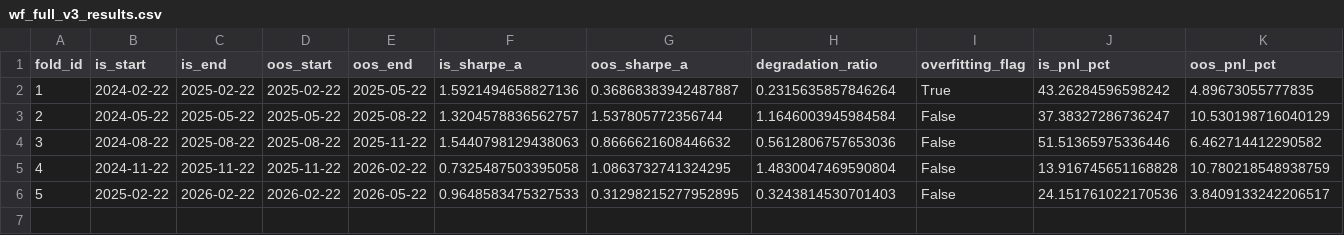
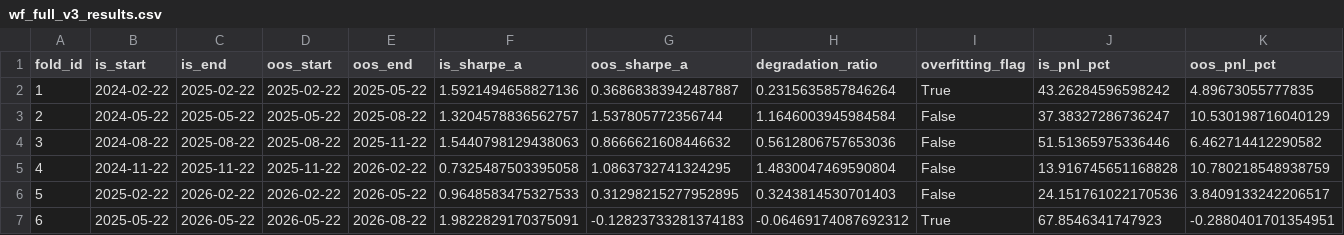
Before and after one commit to luigimissere-svg/yahoo-proxy-missere, a CSV file: quant_v3/wf_full_v3_results.csv, drawn as a sheet; only a part is shown; rows hold the shown columns only; the diff names each change by its address in the sheet, - before the commit and + after, or states it on an @@ line.

```diff
--- a/quant_v3/wf_full_v3_results.csv
+++ b/quant_v3/wf_full_v3_results.csv
+row 7: 6 | 2025-05-22 | 2026-05-22 | 2026-05-22 | 2026-08-22 | 1.9822829170375091 | -0.12823733281374183 | -0.06469174087692312 | True | 67.8546341747923 | -0.2880401701354951
```
Also changed, not shown: 2 other files.
